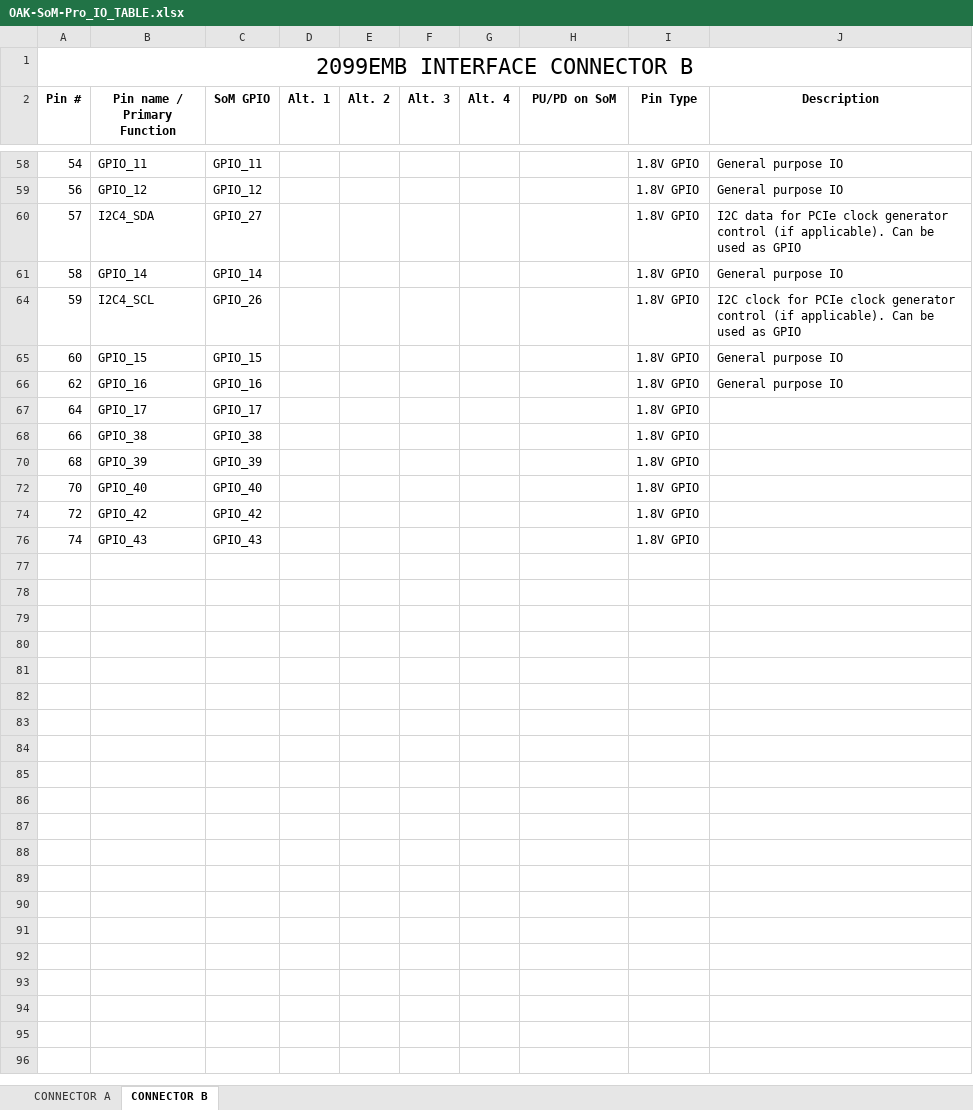
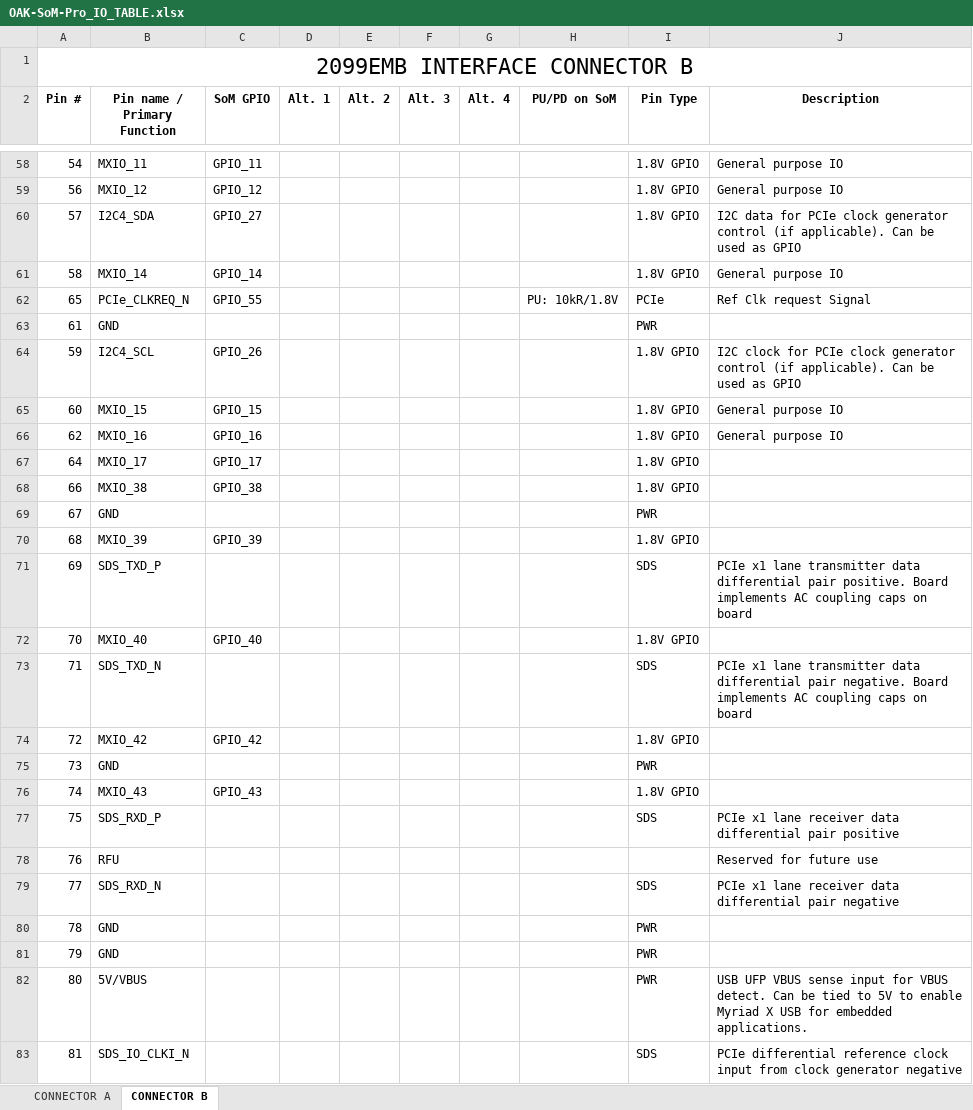
Before and after one commit to luxonis/depthai-hardware, an Excel workbook: SoMs/OAK-SoM-Pro/OAK-SoM-Pro_IO_TABLE.xlsx, sheet CONNECTOR B, drawn as a sheet; only a part is shown, gaps mark what is left out; values as stored, in another font and other column widths than the file's, no borders; the diff covers the shown part only; the diff names each change by its address in the sheet, - before the commit and + after, or states it on an @@ line.

```diff
--- a/SoMs/OAK-SoM-Pro/OAK-SoM-Pro_IO_TABLE.xlsx (sheet CONNECTOR B)
+++ b/SoMs/OAK-SoM-Pro/OAK-SoM-Pro_IO_TABLE.xlsx (sheet CONNECTOR B)
-B58 (Pin name / Primary Function): GPIO_11
+B58 (Pin name / Primary Function): MXIO_11
-B59 (Pin name / Primary Function): GPIO_12
+B59 (Pin name / Primary Function): MXIO_12
-B61 (Pin name / Primary Function): GPIO_14
+B61 (Pin name / Primary Function): MXIO_14
+row 62: 65 | PCIe_CLKREQ_N | GPIO_55 |  |  |  |  | PU: 10kR/1.8V | PCIe | Ref Clk request Signal
@@ row 63 unhidden: 61 | GND |  |  |  |  |  |  | PWR @@
-B65 (Pin name / Primary Function): GPIO_15
+B65 (Pin name / Primary Function): MXIO_15
-B66 (Pin name / Primary Function): GPIO_16
+B66 (Pin name / Primary Function): MXIO_16
-B67 (Pin name / Primary Function): GPIO_17
+B67 (Pin name / Primary Function): MXIO_17
-B68 (Pin name / Primary Function): GPIO_38
+B68 (Pin name / Primary Function): MXIO_38
@@ row 69 unhidden: 67 | GND |  |  |  |  |  |  | PWR @@
-B70 (Pin name / Primary Function): GPIO_39
+B70 (Pin name / Primary Function): MXIO_39
+row 71: 69 | SDS_TXD_P |  |  |  |  |  |  | SDS | PCIe x1 lane transmitter data differential pair positive. Board implements AC coupling caps on board
-B72 (Pin name / Primary Function): GPIO_40
+B72 (Pin name / Primary Function): MXIO_40
+row 73: 71 | SDS_TXD_N |  |  |  |  |  |  | SDS | PCIe x1 lane transmitter data differential pair negative. Board implements AC coupling caps on board
-B74 (Pin name / Primary Function): GPIO_42
+B74 (Pin name / Primary Function): MXIO_42
@@ row 75 unhidden: 73 | GND |  |  |  |  |  |  | PWR @@
-B76 (Pin name / Primary Function): GPIO_43
+B76 (Pin name / Primary Function): MXIO_43
+row 77: 75 | SDS_RXD_P |  |  |  |  |  |  | SDS | PCIe x1 lane receiver data differential pair positive
@@ row 78 unhidden: 76 | RFU |  |  |  |  |  |  |  | Reserved for future use @@
+row 79: 77 | SDS_RXD_N |  |  |  |  |  |  | SDS | PCIe x1 lane receiver data differential pair negative
@@ row 80 unhidden: 78 | GND |  |  |  |  |  |  | PWR @@
@@ row 81 unhidden: 79 | GND |  |  |  |  |  |  | PWR @@
@@ row 82 unhidden: 80 | 5V/VBUS |  |  |  |  |  |  | PWR | USB UFP VBUS sense input for VBUS detect. Can be tied to 5V to enable Myriad X USB for embedded applications. @@
+row 83: 81 | SDS_IO_CLKI_N |  |  |  |  |  |  | SDS | PCIe differential reference clock input from clock generator negative
```
Also changed, not shown: 7 added rows, 48 hidden or unhidden rows and 5 edited cells elsewhere in this sheet, sheet CONNECTOR A, hidden cells, 3 other files.
